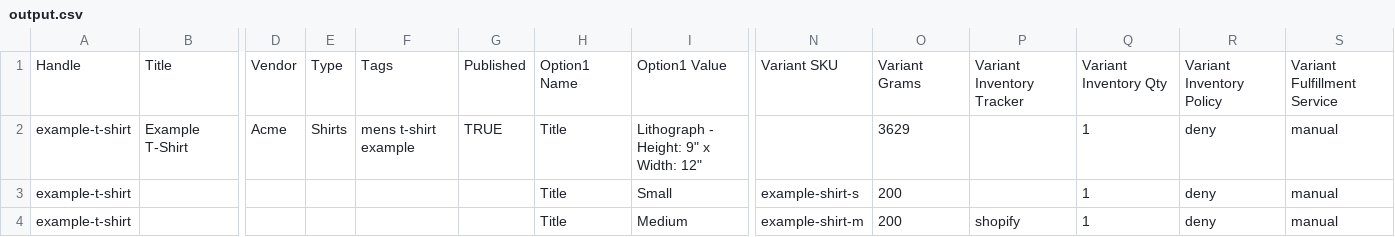
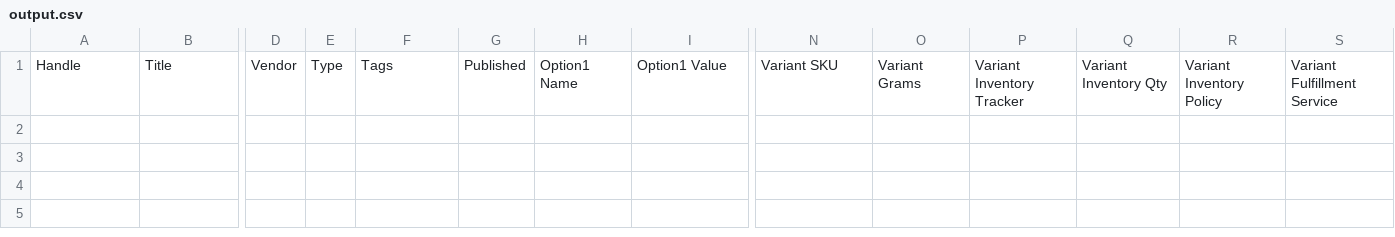
Before and after one commit to ChuckJHardy/Ralawisify, a CSV file: spec/support/output.csv, drawn as a sheet; only a part is shown, gaps mark what is left out; rows hold the shown columns only; the diff names each change by its address in the sheet, - before the commit and + after, or states it on an @@ line.

```diff
--- a/spec/support/output.csv
+++ b/spec/support/output.csv
-row 2: example-t-shirt | Example T-Shirt | Acme | Shirts | mens t-shirt example | TRUE | Title | Lithograph - Height: 9" x Width: 12" |  | 3629 |  | 1 | deny | manual
-row 3: example-t-shirt |  |  |  |  |  | Title | Small | example-shirt-s | 200 |  | 1 | deny | manual
-row 4: example-t-shirt |  |  |  |  |  | Title | Medium | example-shirt-m | 200 | shopify | 1 | deny | manual
```
Also changed, not shown: 5 other files.
